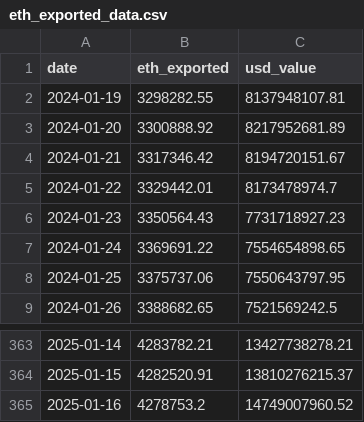
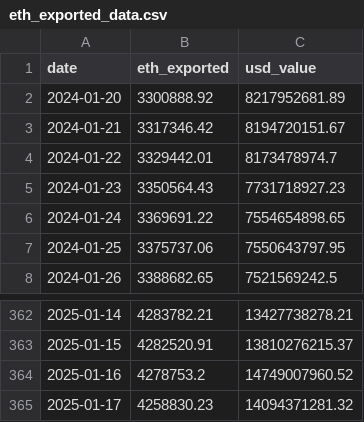
Before and after one commit to eekeyguy-eth/btc_etf, a CSV file: eth_exported_data.csv, drawn as a sheet; only a part is shown, gaps mark what is left out; removed rows and columns are numbered as before the commit, all else as after; the diff names each change by its address in the sheet, - before the commit and + after, or states it on an @@ line.

```diff
--- a/eth_exported_data.csv
+++ b/eth_exported_data.csv
-row 2: 2024-01-19 | 3298282.55 | 8137948107.81
+row 365: 2025-01-17 | 4258830.23 | 14094371281.32
```
